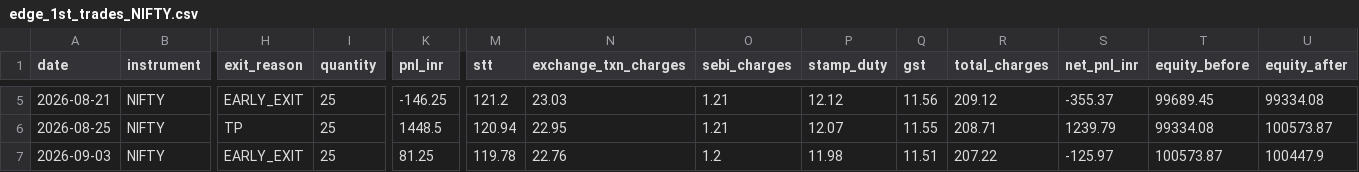
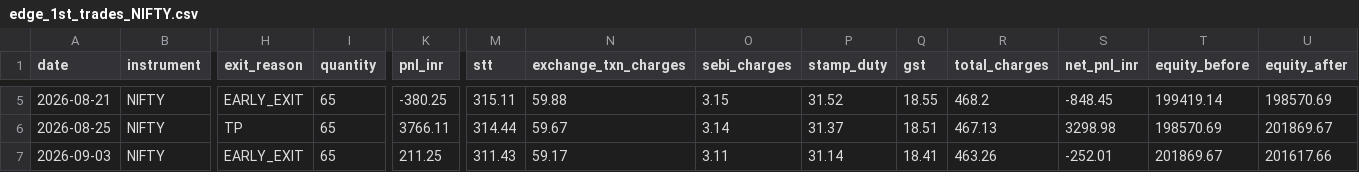
Before and after one commit to Abhirajsinh2/Edge-1st, a CSV file: edge_1st_trades_NIFTY.csv, drawn as a sheet; only a part is shown, gaps mark what is left out; the diff covers the shown part only; the diff names each change by its address in the sheet, - before the commit and + after, or states it on an @@ line.

Commit message:
Fix stale NIFTY/BANKNIFTY lot sizes and raise paper capital to match
LOT_SIZES was 25/15, but NSE has since revised these to 65/30 (verified via
Upstox's live margin calculator). At the old lot sizes the backtest was
implicitly simulating a smaller contract than actually exists on the
exchange. With the corrected sizes, the old CAPITAL=100,000 couldn't even
afford 1 lot of either instrument (real margin ~Rs 1.77L NIFTY / ~Rs 1.83L
BANKNIFTY, both above the old capital) -- the bot produced zero trades.

Raised CAPITAL to 200,000 (each instrument gets its own independent account,
see run_week()), empirically confirmed to clear real margin with a buffer
and reproduce normal trading activity.

```diff
--- a/edge_1st_trades_NIFTY.csv
+++ b/edge_1st_trades_NIFTY.csv
-I5:I7 (quantity): 25
+I5:I7 (quantity): 65
-K5 (pnl_inr): -146.25
+K5 (pnl_inr): -380.25
-M5 (stt): 121.2
+M5 (stt): 315.11
-N5 (exchange_txn_charges): 23.03
+N5 (exchange_txn_charges): 59.88
-O5 (sebi_charges): 1.21
+O5 (sebi_charges): 3.15
-P5 (stamp_duty): 12.12
+P5 (stamp_duty): 31.52
-Q5 (gst): 11.56
+Q5 (gst): 18.55
-R5 (total_charges): 209.12
+R5 (total_charges): 468.2
-S5 (net_pnl_inr): -355.37
+S5 (net_pnl_inr): -848.45
-T5 (equity_before): 99689.45
+T5 (equity_before): 199419.14
-U5 (equity_after): 99334.08
+U5 (equity_after): 198570.69
-K6 (pnl_inr): 1448.5
+K6 (pnl_inr): 3766.11
-M6 (stt): 120.94
+M6 (stt): 314.44
-N6 (exchange_txn_charges): 22.95
+N6 (exchange_txn_charges): 59.67
-O6 (sebi_charges): 1.21
+O6 (sebi_charges): 3.14
-P6 (stamp_duty): 12.07
+P6 (stamp_duty): 31.37
-Q6 (gst): 11.55
+Q6 (gst): 18.51
-R6 (total_charges): 208.71
+R6 (total_charges): 467.13
-S6 (net_pnl_inr): 1239.79
+S6 (net_pnl_inr): 3298.98
-T6 (equity_before): 99334.08
+T6 (equity_before): 198570.69
-U6 (equity_after): 100573.87
+U6 (equity_after): 201869.67
-K7 (pnl_inr): 81.25
+K7 (pnl_inr): 211.25
-M7 (stt): 119.78
+M7 (stt): 311.43
-N7 (exchange_txn_charges): 22.76
+N7 (exchange_txn_charges): 59.17
-O7 (sebi_charges): 1.2
+O7 (sebi_charges): 3.11
-P7 (stamp_duty): 11.98
+P7 (stamp_duty): 31.14
-Q7 (gst): 11.51
+Q7 (gst): 18.41
-R7 (total_charges): 207.22
+R7 (total_charges): 463.26
-S7 (net_pnl_inr): -125.97
+S7 (net_pnl_inr): -252.01
-T7 (equity_before): 100573.87
+T7 (equity_before): 201869.67
-U7 (equity_after): 100447.9
+U7 (equity_after): 201617.66
```
Also changed, not shown: 33 edited cells elsewhere in this file, edge_1st_trades_BANKNIFTY.csv, 2 other files.
